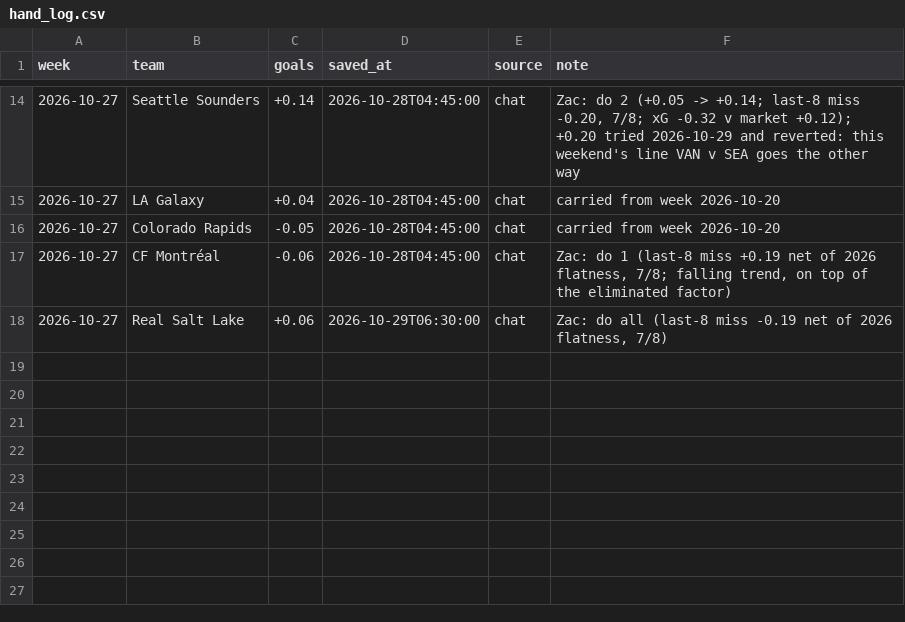
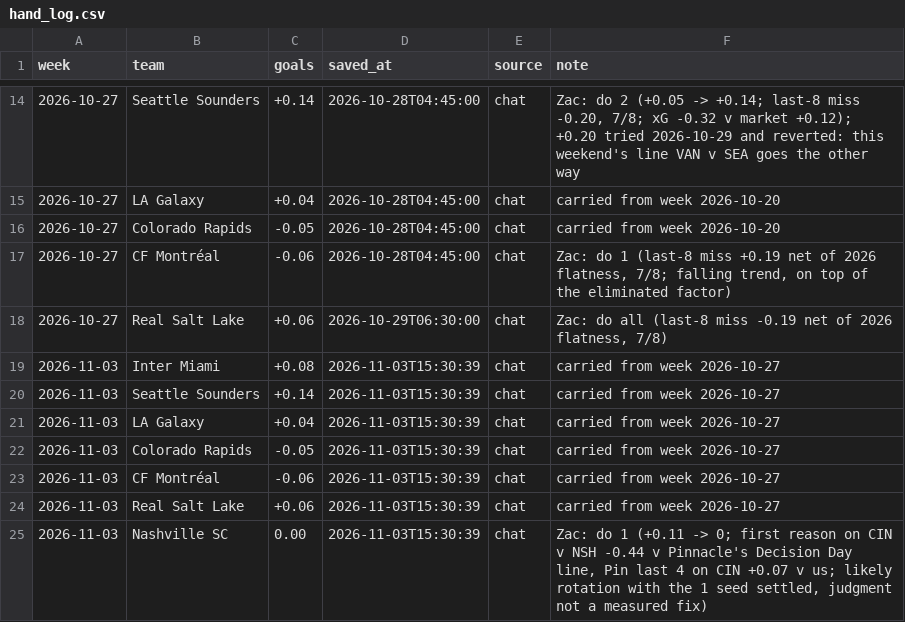
Before and after one commit to TheBallr/MLS-FUTURES, a CSV file: data/ratings/hand_log.csv, drawn as a sheet; only a part is shown, gaps mark what is left out.

```diff
--- a/data/ratings/hand_log.csv
+++ b/data/ratings/hand_log.csv
@@ -18 +18,8 @@ week,team,goals,saved_at,source,note
 2026-10-27,Real Salt Lake,+0.06,2026-10-29T06:30:00,chat,"Zac: do all (last-8 miss -0.19 net of 2026 flatness, 7/8)"
+2026-11-03,Inter Miami,+0.08,2026-11-03T15:30:39,chat,carried from week 2026-10-27
+2026-11-03,Seattle Sounders,+0.14,2026-11-03T15:30:39,chat,carried from week 2026-10-27
+2026-11-03,LA Galaxy,+0.04,2026-11-03T15:30:39,chat,carried from week 2026-10-27
+2026-11-03,Colorado Rapids,-0.05,2026-11-03T15:30:39,chat,carried from week 2026-10-27
+2026-11-03,CF Montréal,-0.06,2026-11-03T15:30:39,chat,carried from week 2026-10-27
+2026-11-03,Real Salt Lake,+0.06,2026-11-03T15:30:39,chat,carried from week 2026-10-27
+2026-11-03,Nashville SC,0.00,2026-11-03T15:30:39,chat,"Zac: do 1 (+0.11 -> 0; first reason on CIN v NSH -0.44 v Pinnacle's Decision Day line, Pin last 4 on CIN +0.07 v us; likely rotation with the 1 seed settled, judgment not a measured fix)"
```
Also changed, not shown: data/headshots/roster.csv, data/market/current_round_odds.csv, 22 other files.
